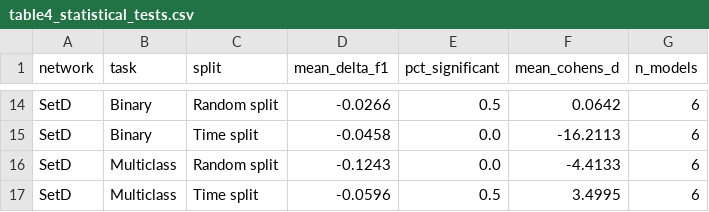
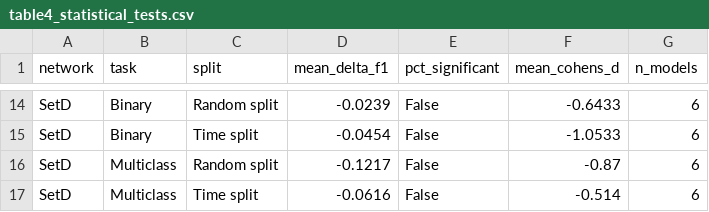
Before and after one commit to koumajos/ddos-results-analysis, a CSV file: Q1/tables/table4_statistical_tests.csv, drawn as a sheet; only a part is shown, gaps mark what is left out; the diff covers the shown part only; the diff names each change by its address in the sheet, - before the commit and + after, or states it on an @@ line.

```diff
--- a/Q1/tables/table4_statistical_tests.csv
+++ b/Q1/tables/table4_statistical_tests.csv
-D14 (mean_delta_f1): -0.0266
+D14 (mean_delta_f1): -0.0239
-E14 (pct_significant): 0.5
+E14 (pct_significant): False
-F14 (mean_cohens_d): 0.0642
+F14 (mean_cohens_d): -0.6433
-D15 (mean_delta_f1): -0.0458
+D15 (mean_delta_f1): -0.0454
-E15:E16 (pct_significant): 0.0
+E15:E16 (pct_significant): False
-F15 (mean_cohens_d): -16.2113
+F15 (mean_cohens_d): -1.0533
-D16 (mean_delta_f1): -0.1243
+D16 (mean_delta_f1): -0.1217
-F16 (mean_cohens_d): -4.4133
+F16 (mean_cohens_d): -0.87
-D17 (mean_delta_f1): -0.0596
+D17 (mean_delta_f1): -0.0616
-E17 (pct_significant): 0.5
+E17 (pct_significant): False
-F17 (mean_cohens_d): 3.4995
+F17 (mean_cohens_d): -0.514
```
Also changed, not shown: 36 edited cells elsewhere in this file, Q1/tables/table2_per_network.csv, Q1/tables/table4_statistical_tests_full.csv, 31 other files.
